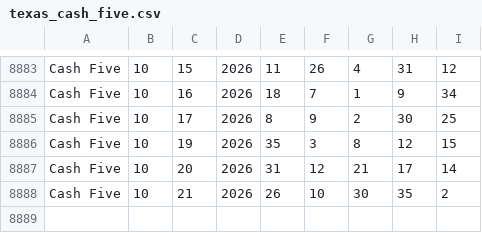
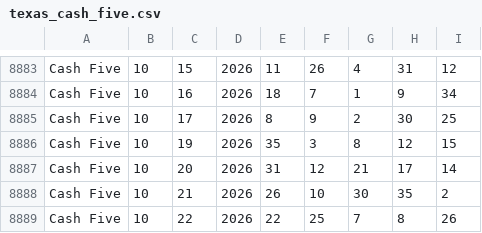
Before and after one commit to zygnosorteos-beep/sorteos-data-usa, a CSV file: raw_csv_usa/texas_cash_five.csv, drawn as a sheet; only a part is shown, gaps mark what is left out; the diff names each change by its address in the sheet, - before the commit and + after, or states it on an @@ line.

Commit message:
Actualización automática de sorteos de EE.UU. (Lotto Texas, Cash 5, Powerball, Mega Millions)

```diff
--- a/raw_csv_usa/texas_cash_five.csv
+++ b/raw_csv_usa/texas_cash_five.csv
+row 8889: Cash Five | 10 | 22 | 2026 | 22 | 25 | 7 | 8 | 26
```
